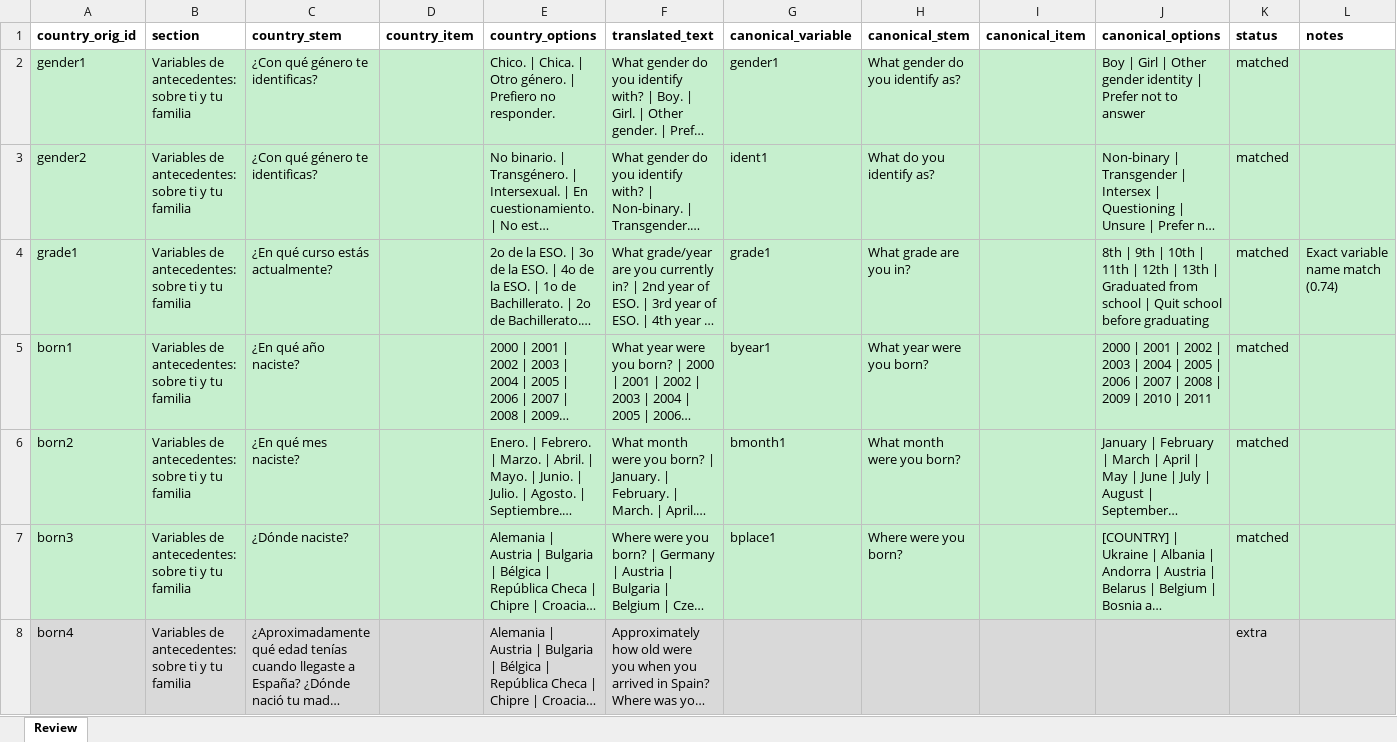
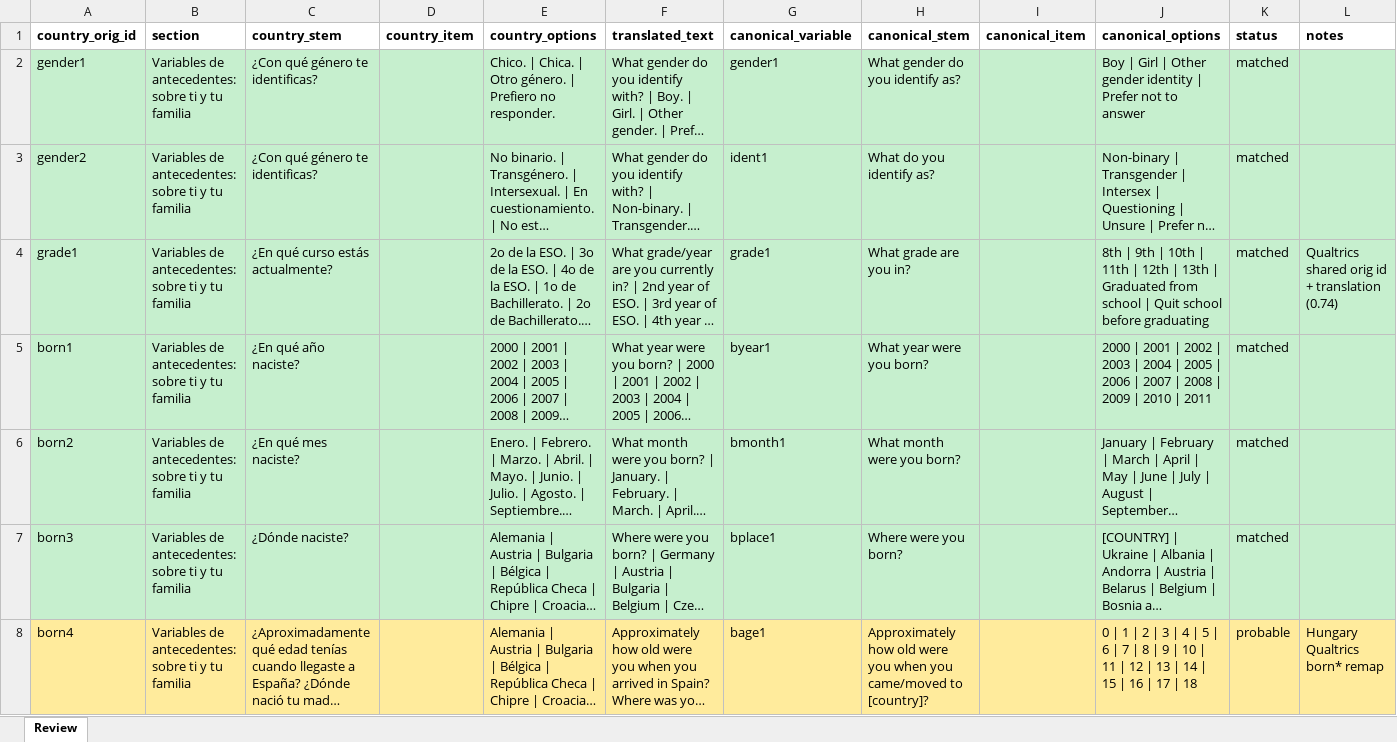
Before and after one commit to gbiele/mentor-survey-audit, an Excel workbook: data/country_maps/spain_review.xlsx, sheet Review, drawn as a sheet; only a part is shown; long unchanged cells end in …; values as stored, in another font and other column widths than the file's, no borders; the diff covers the shown part only; the diff names each change by its address in the sheet, - before the commit and + after, or states it on an @@ line.

Commit message:
feat: enhance master dictionary and translation cache for Hungary, adding new demographic variables and options, and updating existing structures

```diff
--- a/data/country_maps/spain_review.xlsx (sheet Review)
+++ b/data/country_maps/spain_review.xlsx (sheet Review)
-L4 (notes): Exact variable name match (0.74)
+L4 (notes): Qualtrics shared orig id + translation (0.74)
-A8:L8 fill: #D9D9D9
+A8:L8 fill: #FFEB9C
-G8 (canonical_variable): (empty)
+G8 (canonical_variable): bage1
-H8 (canonical_stem): (empty)
+H8 (canonical_stem): Approximately how old were you when you came/moved to [country]?
-J8 (canonical_options): (empty)
+J8 (canonical_options): 0 | 1 | 2 | 3 | 4 | 5 | 6 | 7 | 8 | 9 | 10 | 11 | 12 | 13 | 14 | 15 | 16 | 17 | 18
-K8 (status): extra
+K8 (status): probable
-L8 (notes): (empty)
+L8 (notes): Hungary Qualtrics born* remap
```
Also changed, not shown: 10 added rows, 8 removed rows, 9 moved rows and 13 edited cells elsewhere in this sheet, 15 other files.
